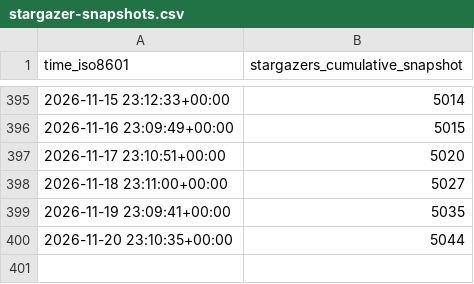
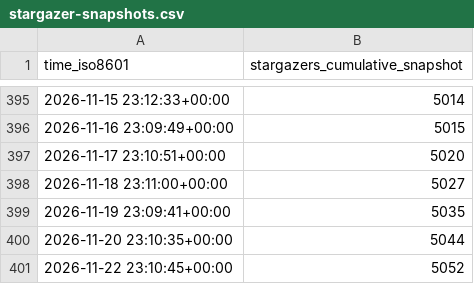
Before and after one commit to dynamia-ai/hami-analysis, a CSV file: Project-HAMi/HAMi/ghrs-data/stargazer-snapshots.csv, drawn as a sheet; only a part is shown, gaps mark what is left out.

```diff
--- a/Project-HAMi/HAMi/ghrs-data/stargazer-snapshots.csv
+++ b/Project-HAMi/HAMi/ghrs-data/stargazer-snapshots.csv
@@ -400 +400,2 @@ time_iso8601,stargazers_cumulative_snapshot
 2026-11-20 23:10:35+00:00,5044
+2026-11-22 23:10:45+00:00,5052
```
Also changed, not shown: 3 other files.
